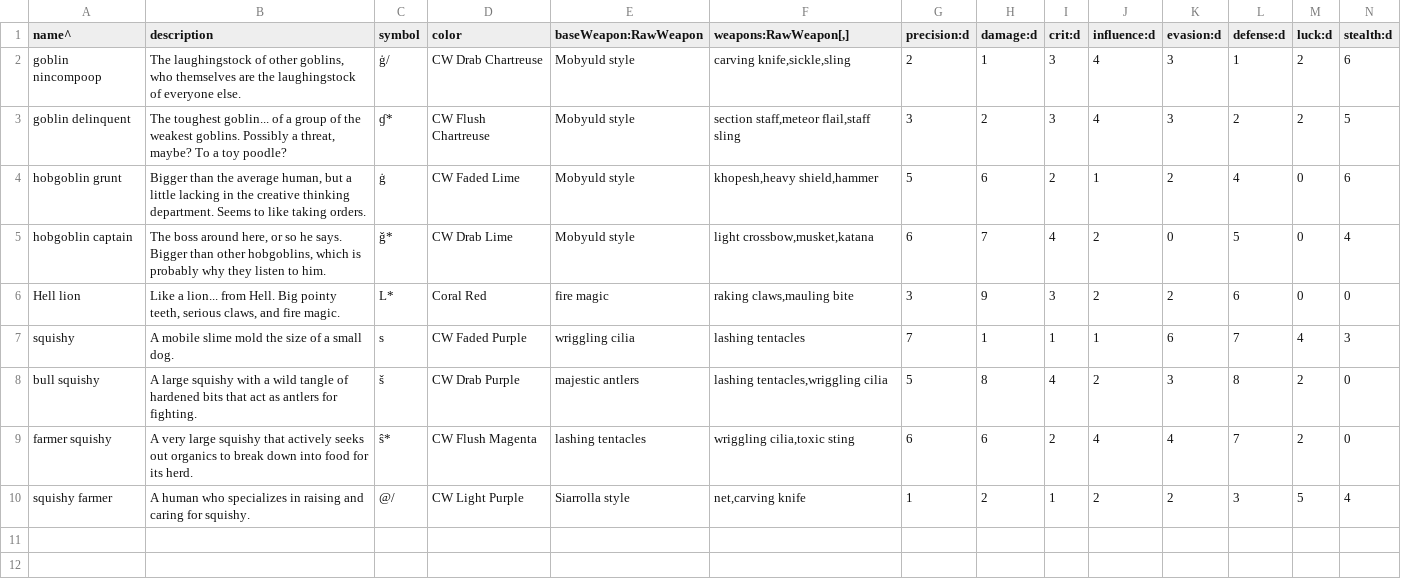
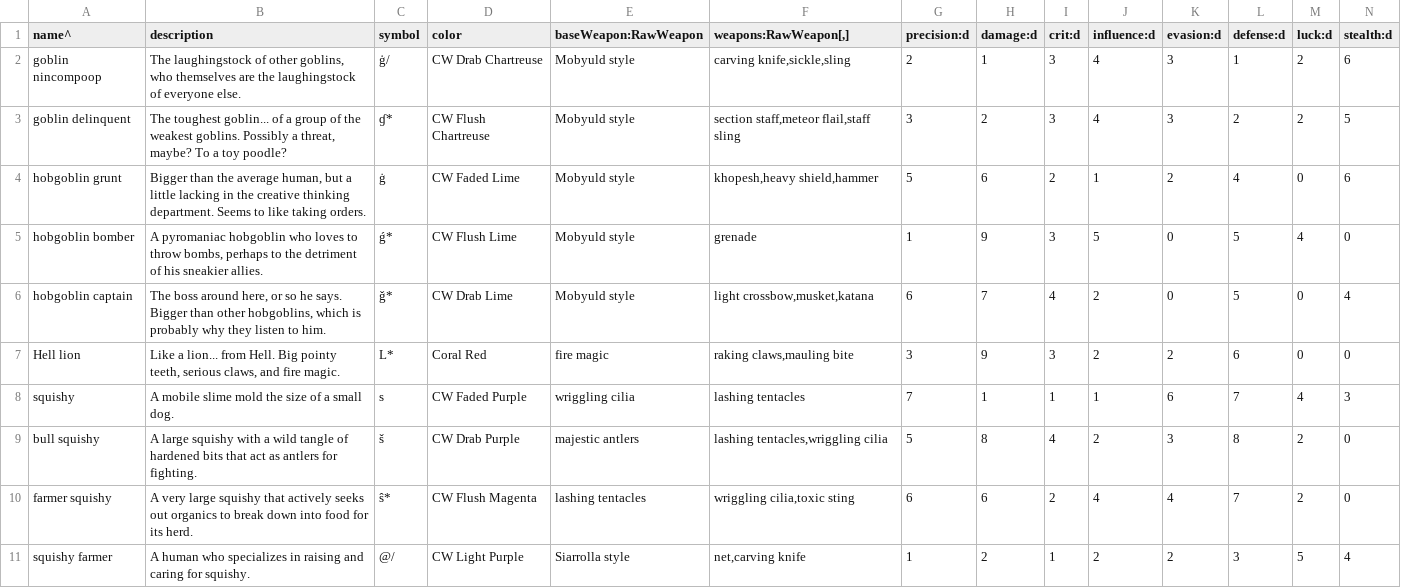
Before and after one commit to yellowstonegames/Epigon, a TSV file: etc/TabLab Combat Data/RawCreature.tsv, drawn as a sheet; only a part is shown; rows hold the shown columns only; the diff names each change by its address in the sheet, - before the commit and + after, or states it on an @@ line.

```diff
--- a/etc/TabLab Combat Data/RawCreature.tsv
+++ b/etc/TabLab Combat Data/RawCreature.tsv
+row 5: hobgoblin bomber | A pyromaniac hobgoblin who loves to throw bombs, perhaps to the detriment of his sneakier allies. | ǵ* | CW Flush Lime | Mobyuld style | grenade | 1 | 9 | 3 | 5 | 0 | 5 | 4 | 0
```
Also changed, not shown: 3 other files.
